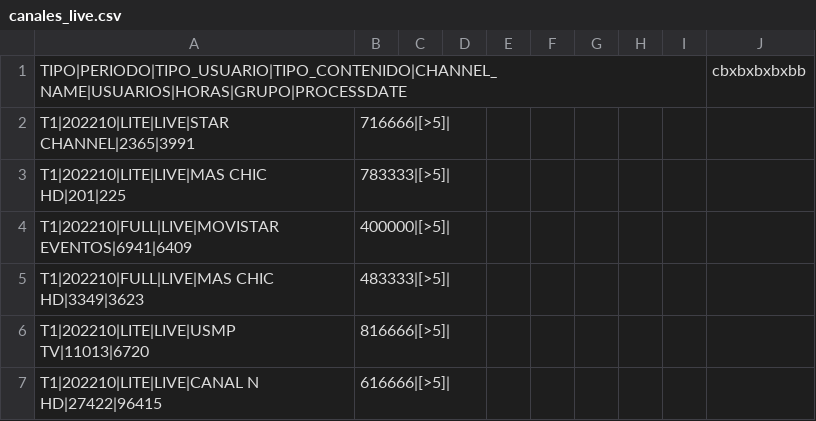
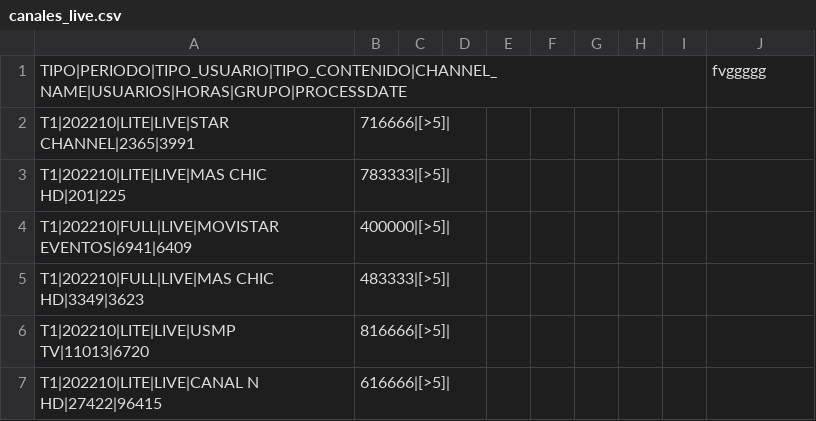
Before and after one commit to walterjesus88/canaleslive, a CSV file: canales_live.csv, drawn as a sheet; only a part is shown.

```diff
--- a/canales_live.csv
+++ b/canales_live.csv
@@ -1,2 +1,2 @@
-TIPO|PERIODO|TIPO_USUARIO|TIPO_CONTENIDO|CHANNEL_NAME|USUARIOS|HORAS|GRUPO|PROCESSDATE,,,,,,,,,cbxbxbxbxbb
+TIPO|PERIODO|TIPO_USUARIO|TIPO_CONTENIDO|CHANNEL_NAME|USUARIOS|HORAS|GRUPO|PROCESSDATE,,,,,,,,,fvggggg
 T1|202210|LITE|LIVE|STAR CHANNEL|2365|3991,716666|[>5]|,,,,,,,,
```
Also changed, not shown: 1 other file.
